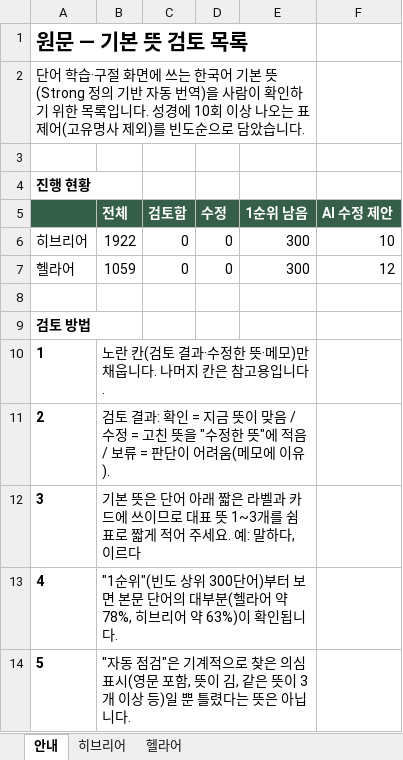
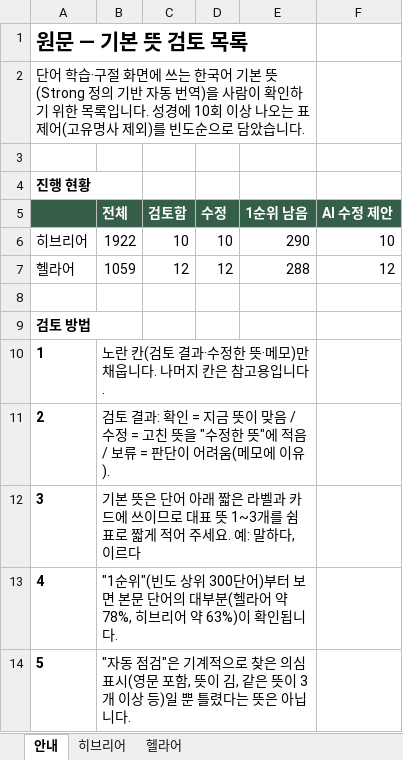
Before and after one commit to lingard09/bible-original, an Excel workbook: review/기본뜻-검토목록.xlsx, sheet 안내, drawn as a sheet; only a part is shown; values as stored, in another font and other column widths than the file's, no borders; the diff names each change by its address in the sheet, - before the commit and + after, or states it on an @@ line.

```diff
--- a/review/기본뜻-검토목록.xlsx (sheet 안내)
+++ b/review/기본뜻-검토목록.xlsx (sheet 안내)
-C6 (검토함): 0
+C6 (검토함): 10
-D6 (수정): 0
+D6 (수정): 10
-E6 (1순위 남음): 300
+E6 (1순위 남음): 290
-C7 (검토함): 0
+C7 (검토함): 12
-D7 (수정): 0
+D7 (수정): 12
-E7 (1순위 남음): 300
+E7 (1순위 남음): 288
```
Also changed, not shown: sheet 헬라어, sheet 히브리어, 11 other files.
